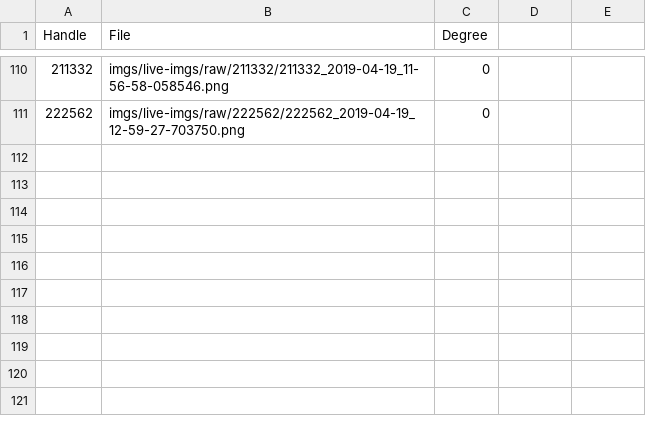
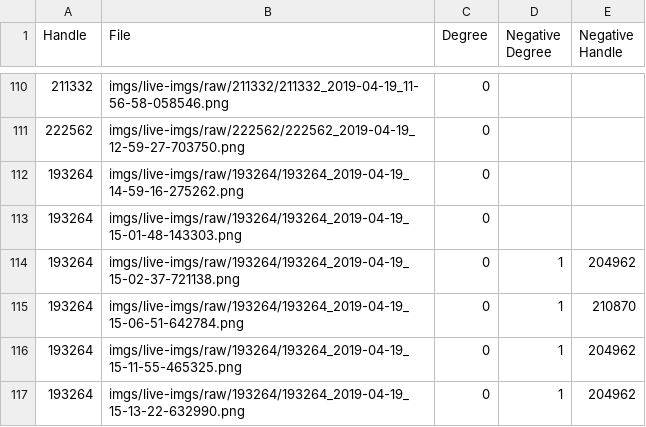
Before and after one commit to m193264/MidID, a CSV file: stats/l2_stats.csv, drawn as a sheet; only a part is shown, gaps mark what is left out; the diff names each change by its address in the sheet, - before the commit and + after, or states it on an @@ line.

```diff
--- a/stats/l2_stats.csv
+++ b/stats/l2_stats.csv
-D1: (empty)
+D1: Negative Degree
-E1: (empty)
+E1: Negative Handle
+row 112: 193264 | imgs/live-imgs/raw/193264/193264_2019-04-19_14-59-16-275262.png | 0
+row 113: 193264 | imgs/live-imgs/raw/193264/193264_2019-04-19_15-01-48-143303.png | 0
+row 114: 193264 | imgs/live-imgs/raw/193264/193264_2019-04-19_15-02-37-721138.png | 0 | 1 | 204962
+row 115: 193264 | imgs/live-imgs/raw/193264/193264_2019-04-19_15-06-51-642784.png | 0 | 1 | 210870
+row 116: 193264 | imgs/live-imgs/raw/193264/193264_2019-04-19_15-11-55-465325.png | 0 | 1 | 204962
+row 117: 193264 | imgs/live-imgs/raw/193264/193264_2019-04-19_15-13-22-632990.png | 0 | 1 | 204962
```
Also changed, not shown: 2 other files.
